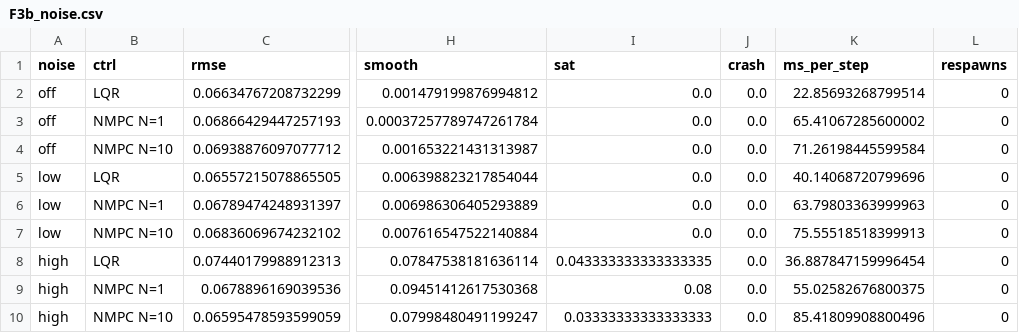
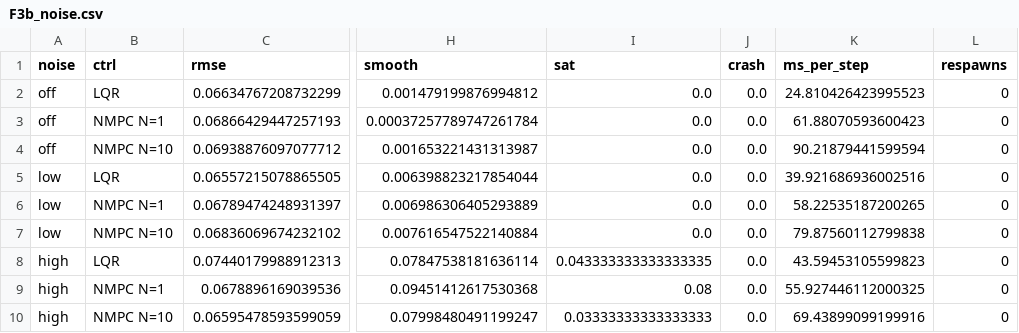
Before and after one commit to amine03-03/RL-Learned-NMPC-with-Residual-Estimation-for-Quadcopter-Control, a CSV file: artifacts/figures/F3b_noise.csv, drawn as a sheet; only a part is shown, gaps mark what is left out; the diff names each change by its address in the sheet, - before the commit and + after, or states it on an @@ line.

```diff
--- a/artifacts/figures/F3b_noise.csv
+++ b/artifacts/figures/F3b_noise.csv
-K2 (ms_per_step): 22.85693268799514
+K2 (ms_per_step): 24.810426423995523
-K3 (ms_per_step): 65.41067285600002
+K3 (ms_per_step): 61.88070593600423
-K4 (ms_per_step): 71.26198445599584
+K4 (ms_per_step): 90.21879441599594
-K5 (ms_per_step): 40.14068720799696
+K5 (ms_per_step): 39.921686936002516
-K6 (ms_per_step): 63.79803363999963
+K6 (ms_per_step): 58.22535187200265
-K7 (ms_per_step): 75.55518518399913
+K7 (ms_per_step): 79.87560112799838
-K8 (ms_per_step): 36.887847159996454
+K8 (ms_per_step): 43.59453105599823
-K9 (ms_per_step): 55.02582676800375
+K9 (ms_per_step): 55.927446112000325
-K10 (ms_per_step): 85.41809908800496
+K10 (ms_per_step): 69.43899099199916
```
Also changed, not shown: artifacts/acmpc/nb3_seeds.csv, artifacts/common/nb1_horizon.csv, 4 other files.
